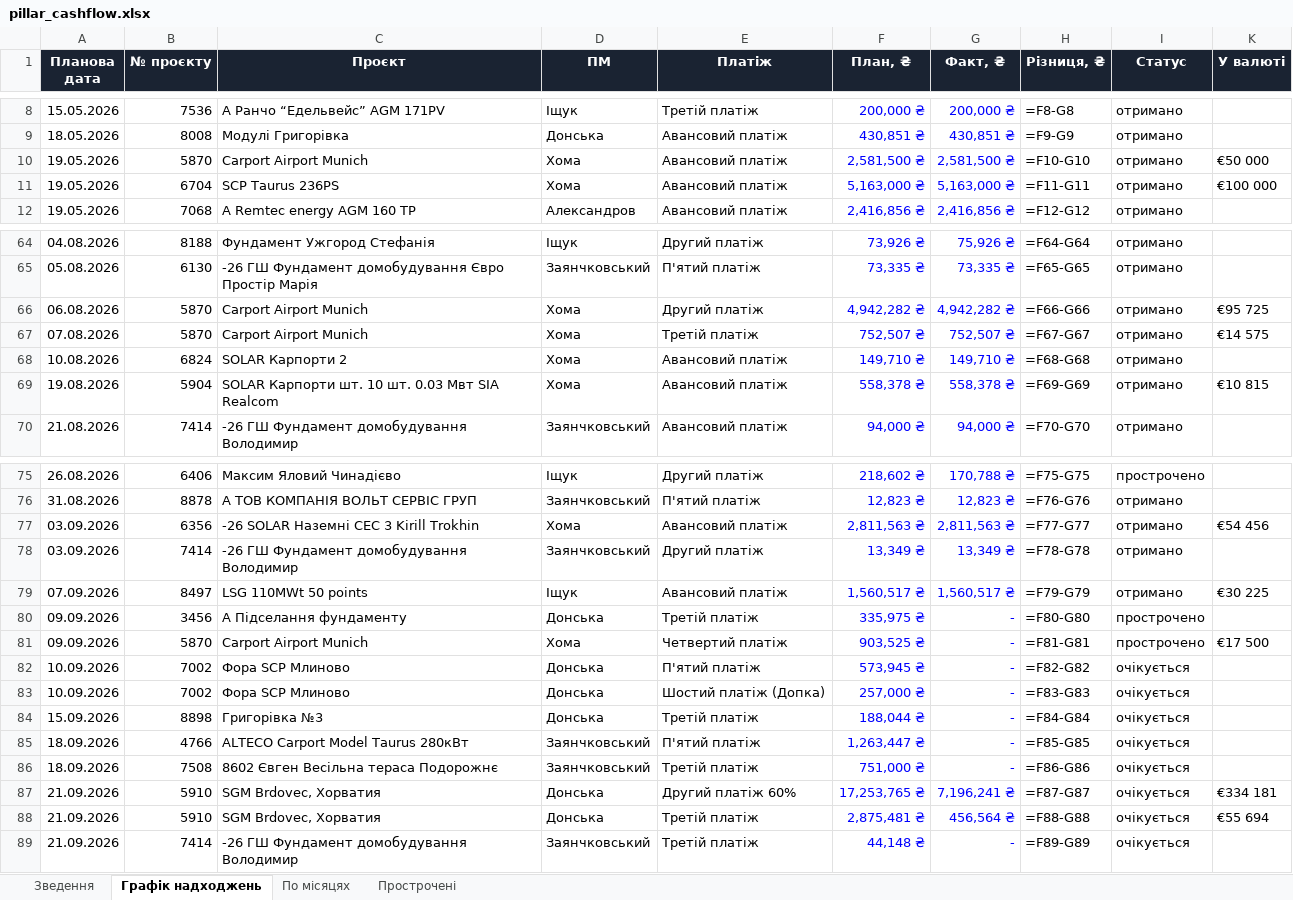
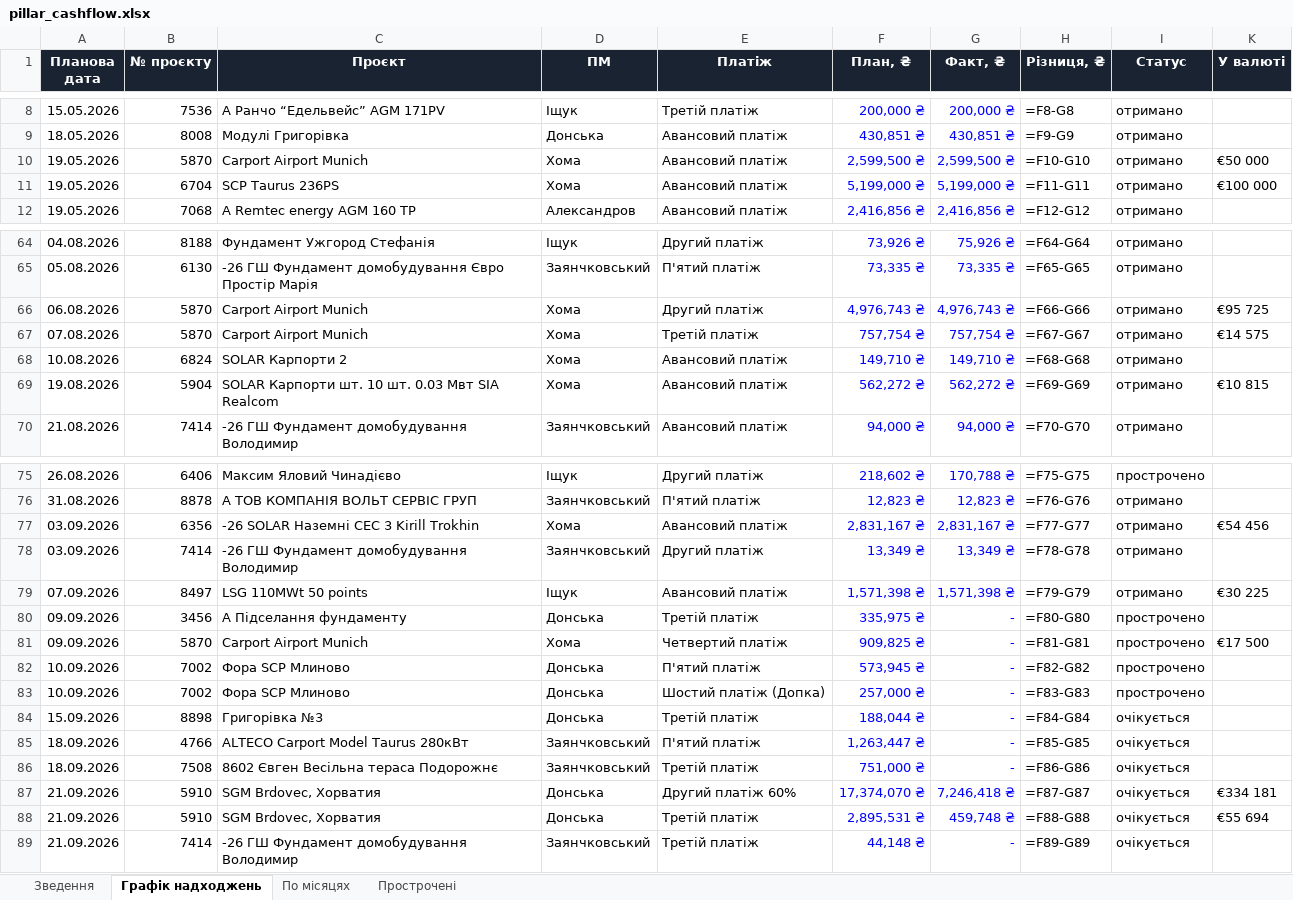
Before and after one commit to aleksandrkhoma-coder/pillar, an Excel workbook: pillar_cashflow.xlsx, sheet Графік надходжень, drawn as a sheet; only a part is shown, gaps mark what is left out; values as stored, in another font and other column widths than the file's, no borders; formulas without a stored value are shown as written; the diff covers the shown part only; the diff names each change by its address in the sheet, - before the commit and + after, or states it on an @@ line.

```diff
--- a/pillar_cashflow.xlsx (sheet Графік надходжень)
+++ b/pillar_cashflow.xlsx (sheet Графік надходжень)
-F10 (План, ₴): 2,581,500 ₴
+F10 (План, ₴): 2,599,500 ₴
-G10 (Факт, ₴): 2,581,500 ₴
+G10 (Факт, ₴): 2,599,500 ₴
-F11 (План, ₴): 5,163,000 ₴
+F11 (План, ₴): 5,199,000 ₴
-G11 (Факт, ₴): 5,163,000 ₴
+G11 (Факт, ₴): 5,199,000 ₴
-F66 (План, ₴): 4,942,282 ₴
+F66 (План, ₴): 4,976,743 ₴
-G66 (Факт, ₴): 4,942,282 ₴
+G66 (Факт, ₴): 4,976,743 ₴
-F67 (План, ₴): 752,507 ₴
+F67 (План, ₴): 757,754 ₴
-G67 (Факт, ₴): 752,507 ₴
+G67 (Факт, ₴): 757,754 ₴
-F69 (План, ₴): 558,378 ₴
+F69 (План, ₴): 562,272 ₴
-G69 (Факт, ₴): 558,378 ₴
+G69 (Факт, ₴): 562,272 ₴
-F77 (План, ₴): 2,811,563 ₴
+F77 (План, ₴): 2,831,167 ₴
-G77 (Факт, ₴): 2,811,563 ₴
+G77 (Факт, ₴): 2,831,167 ₴
-F79 (План, ₴): 1,560,517 ₴
+F79 (План, ₴): 1,571,398 ₴
-G79 (Факт, ₴): 1,560,517 ₴
+G79 (Факт, ₴): 1,571,398 ₴
-F81 (План, ₴): 903,525 ₴
+F81 (План, ₴): 909,825 ₴
-I82:I83 (Статус): очікується
+I82:I83 (Статус): прострочено
-F87 (План, ₴): 17,253,765 ₴
+F87 (План, ₴): 17,374,070 ₴
-G87 (Факт, ₴): 7,196,241 ₴
+G87 (Факт, ₴): 7,246,418 ₴
-F88 (План, ₴): 2,875,481 ₴
+F88 (План, ₴): 2,895,531 ₴
-G88 (Факт, ₴): 456,564 ₴
+G88 (Факт, ₴): 459,748 ₴
```
Also changed, not shown: 11 edited cells elsewhere in this sheet, sheet Прострочені, sheet Зведення, 51 other files.
